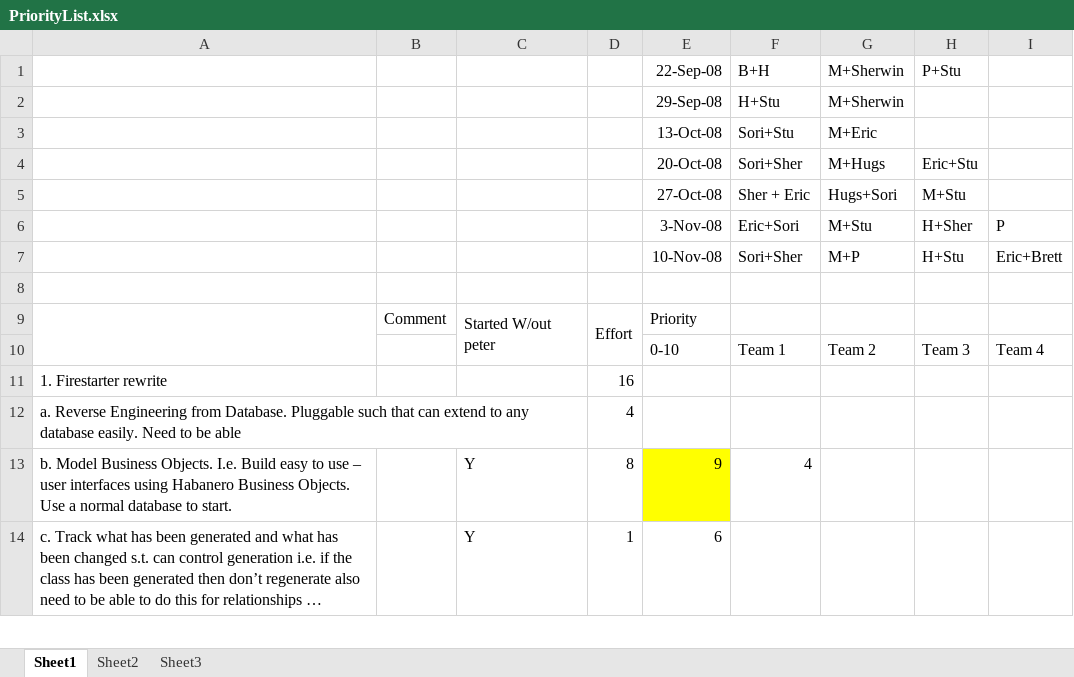
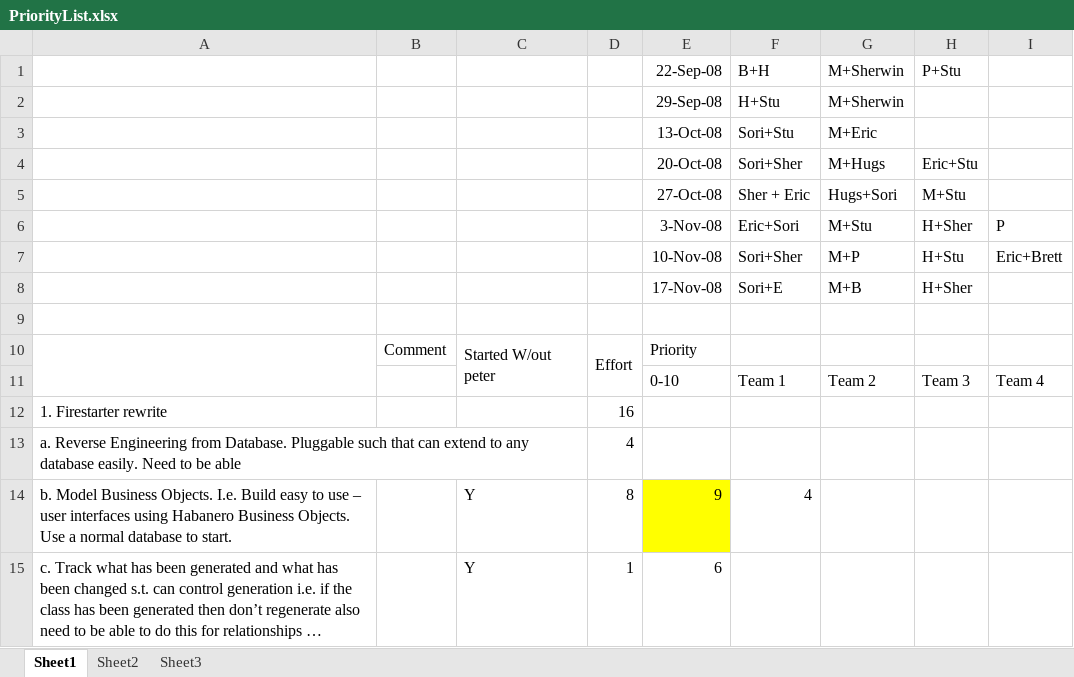
Before and after one commit to Chillisoft/habanero, an Excel workbook: docs/PriorityList.xlsx, sheet Sheet1, drawn as a sheet; only a part is shown; long unchanged cells end in …; values as stored, in another font and other column widths than the file's, no borders; the diff names each change by its address in the sheet, - before the commit and + after, or states it on an @@ line.

```diff
--- a/docs/PriorityList.xlsx (sheet Sheet1)
+++ b/docs/PriorityList.xlsx (sheet Sheet1)
+row 8:  |  |  |  | 17-Nov-08 | Sori+E | M+B | H+Sher
```
